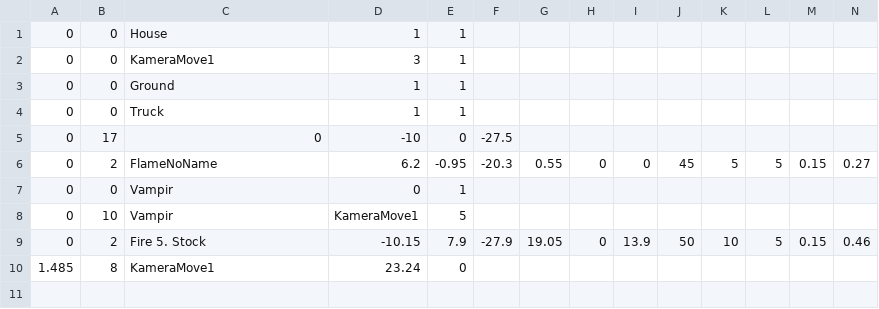
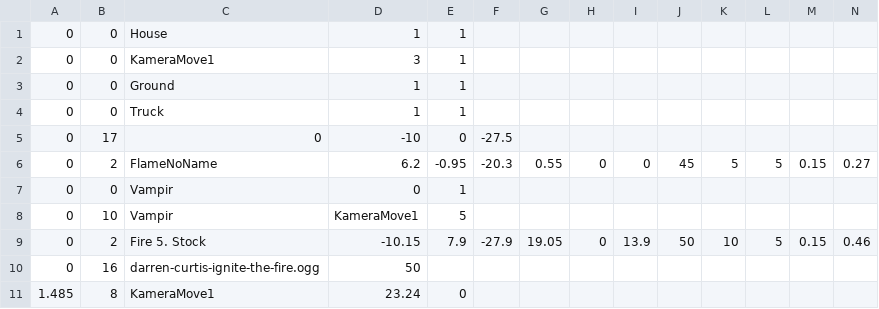
Before and after one commit to JanSpindler/CGFire, a CSV file: scenedata/sceneevents.csv, drawn as a sheet; only a part is shown; rows hold the shown columns only; the diff names each change by its address in the sheet, - before the commit and + after, or states it on an @@ line.

```diff
--- a/scenedata/sceneevents.csv
+++ b/scenedata/sceneevents.csv
+row 10: 0 | 16 | darren-curtis-ignite-the-fire.ogg | 50
```
Also changed, not shown: scenedata/autocopylaststart_sceneevents.csv, scenedata/autocopylaststart_sceneobjects.csv, 15 other files.
